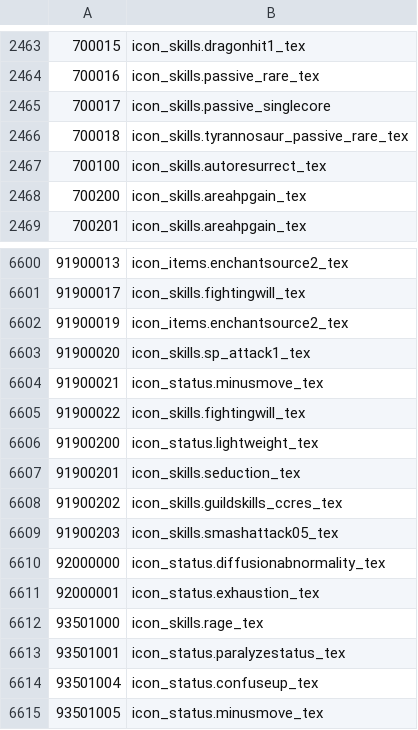
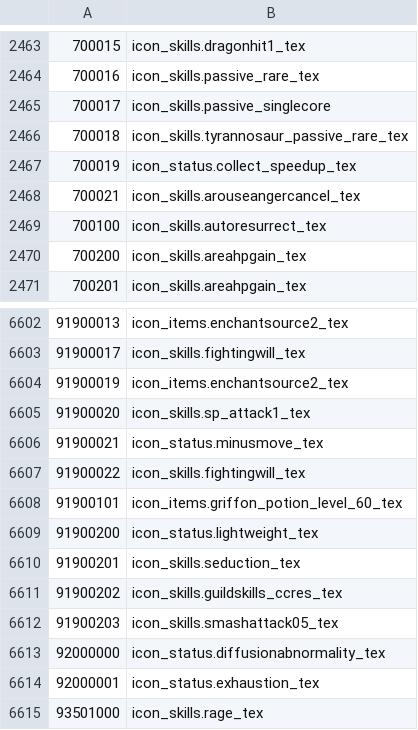
Before and after one commit to yu0u0un/TERADATA_JP, a TSV file: MenmaJPN_P100.02_376012/hotdot/abnormal.tsv, drawn as a sheet; only a part is shown, gaps mark what is left out; the shorter side is filled out with more unchanged rows; the diff names each change by its address in the sheet, - before the commit and + after, or states it on an @@ line.

```diff
--- a/MenmaJPN_P100.02_376012/hotdot/abnormal.tsv
+++ b/MenmaJPN_P100.02_376012/hotdot/abnormal.tsv
+row 2467: 700019 | icon_status.collect_speedup_tex
+row 2468: 700021 | icon_skills.arouseangercancel_tex
+row 6608: 91900101 | icon_items.griffon_potion_level_60_tex
```
Also changed, not shown: MenmaJPN_P100.02_376012/achievements/achievements-JP.tsv, MenmaJPN_P100.02_376012/guild_quests/guild_quests-JP.tsv, 5 other files.
